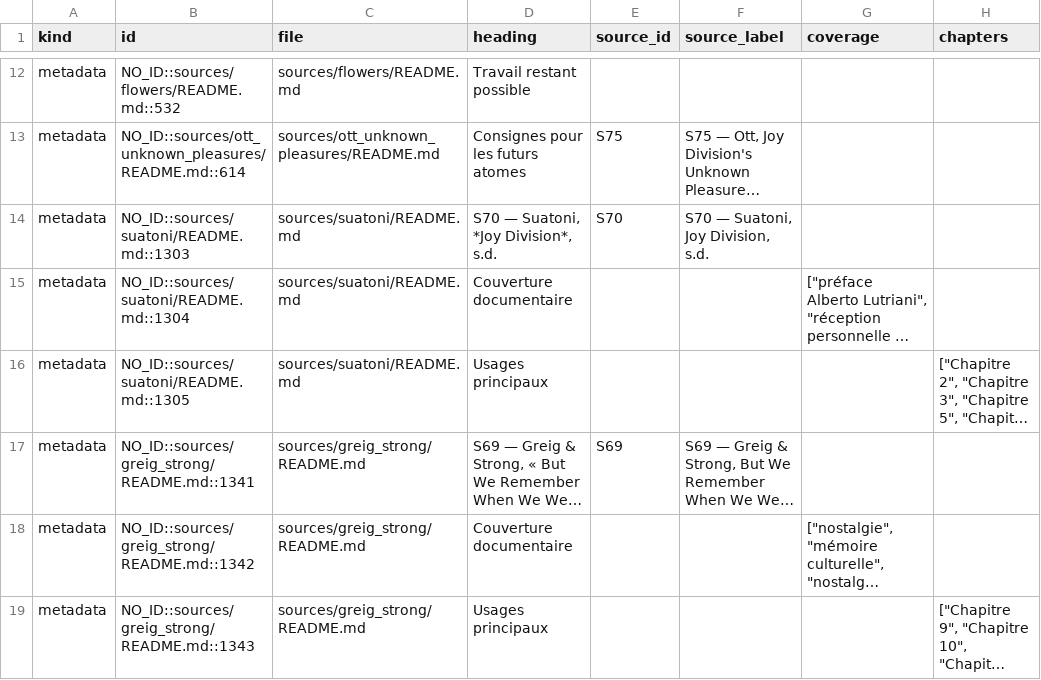
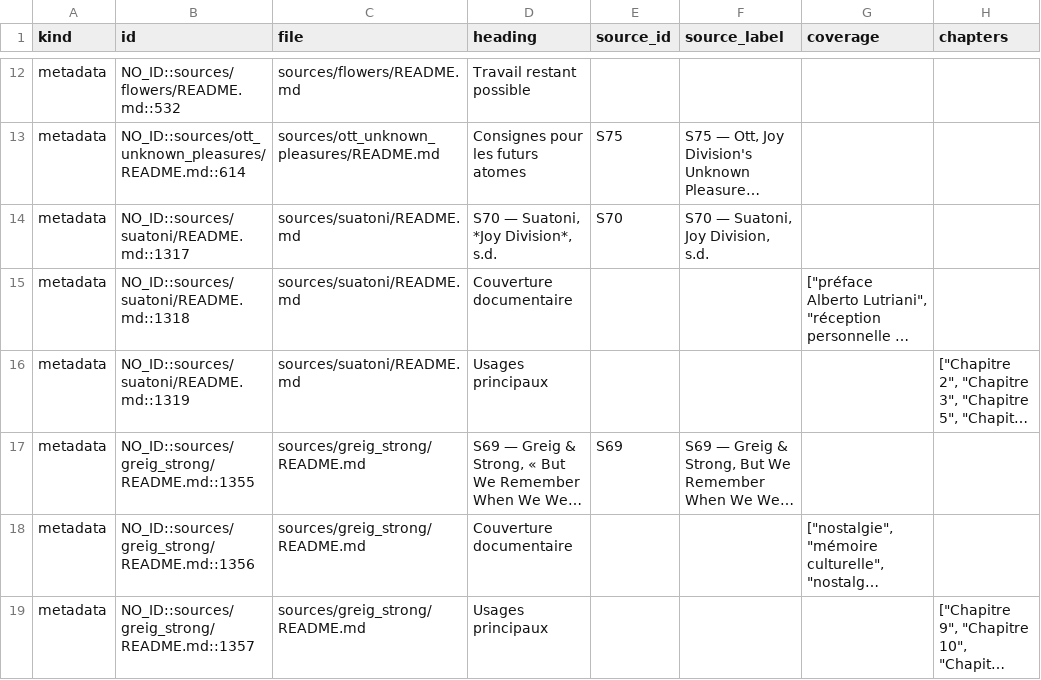
Before and after one commit to AdminQuest/joy-division-ai-writing-studio, a CSV file: exports/generated/metadata.csv, drawn as a sheet; only a part is shown, gaps mark what is left out; long unchanged cells end in …; the diff names each change by its address in the sheet, - before the commit and + after, or states it on an @@ line.

```diff
--- a/exports/generated/metadata.csv
+++ b/exports/generated/metadata.csv
-B14 (id): NO_ID::sources/suatoni/README.md::1303
+B14 (id): NO_ID::sources/suatoni/README.md::1317
-B15 (id): NO_ID::sources/suatoni/README.md::1304
+B15 (id): NO_ID::sources/suatoni/README.md::1318
-B16 (id): NO_ID::sources/suatoni/README.md::1305
+B16 (id): NO_ID::sources/suatoni/README.md::1319
-B17 (id): NO_ID::sources/greig_strong/README.md::1341
+B17 (id): NO_ID::sources/greig_strong/README.md::1355
-B18 (id): NO_ID::sources/greig_strong/README.md::1342
+B18 (id): NO_ID::sources/greig_strong/README.md::1356
-B19 (id): NO_ID::sources/greig_strong/README.md::1343
+B19 (id): NO_ID::sources/greig_strong/README.md::1357
```
Also changed, not shown: exports/generated/people.csv, exports/generated/songs.csv, 32 other files.
